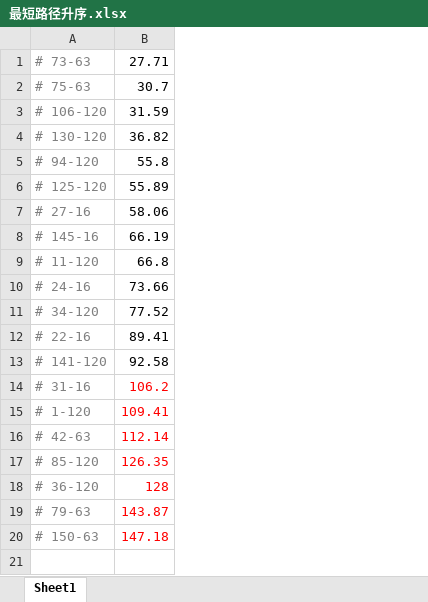
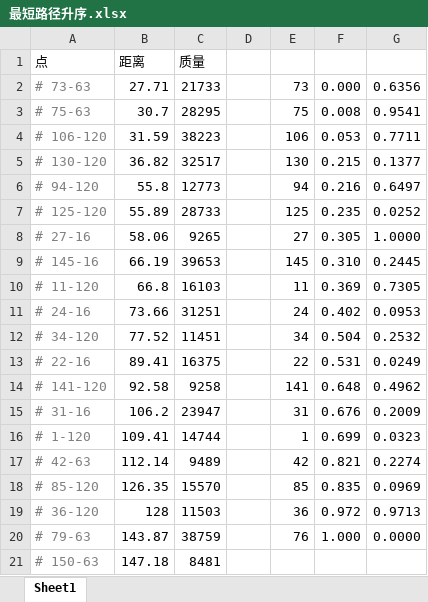
Before and after one commit to MengBowen-328p/2024MCM_Pre, an Excel workbook: 最短路径升序.xlsx, sheet Sheet1, drawn as a sheet; values as stored, in another font and other column widths than the file's, no borders; addresses are those after the commit; the diff names each change by its address in the sheet, - before the commit and + after, or states it on an @@ line.

```diff
--- a/最短路径升序.xlsx (sheet Sheet1)
+++ b/最短路径升序.xlsx (sheet Sheet1)
+column C, rows 2-21: 21733 | 28295 | 38223 | 32517 | 12773 | 28733 | 9265 | 39653 | 16103 | 31251 | 11451 | 16375 | 9258 | 23947 | 14744 | 9489 | 15570 | 11503 | 38759 | 8481
+column D, empty
+column E, rows 2-20: 73 | 75 | 106 | 130 | 94 | 125 | 27 | 145 | 11 | 24 | 34 | 22 | 141 | 31 | 1 | 42 | 85 | 36 | 76
+column F, rows 2-20: 0.000 | 0.008 | 0.053 | 0.215 | 0.216 | 0.235 | 0.305 | 0.310 | 0.369 | 0.402 | 0.504 | 0.531 | 0.648 | 0.676 | 0.699 | 0.821 | 0.835 | 0.972 | 1.000
+column G, rows 2-20: 0.6356 | 0.9541 | 0.7711 | 0.1377 | 0.6497 | 0.0252 | 1.0000 | 0.2445 | 0.7305 | 0.0953 | 0.2532 | 0.0249 | 0.4962 | 0.2009 | 0.0323 | 0.2274 | 0.0969 | 0.9713 | 0.0000
+row 1: 点 | 距离 | 质量
-B15:B21 text colour: #FF0000
+B15:B21 text colour: black
```
Also changed, not shown: adjacency_matrix.xlsx, data/附件1：154个地点的平面直角坐标及距离数据.xlsx, 7 other files.
